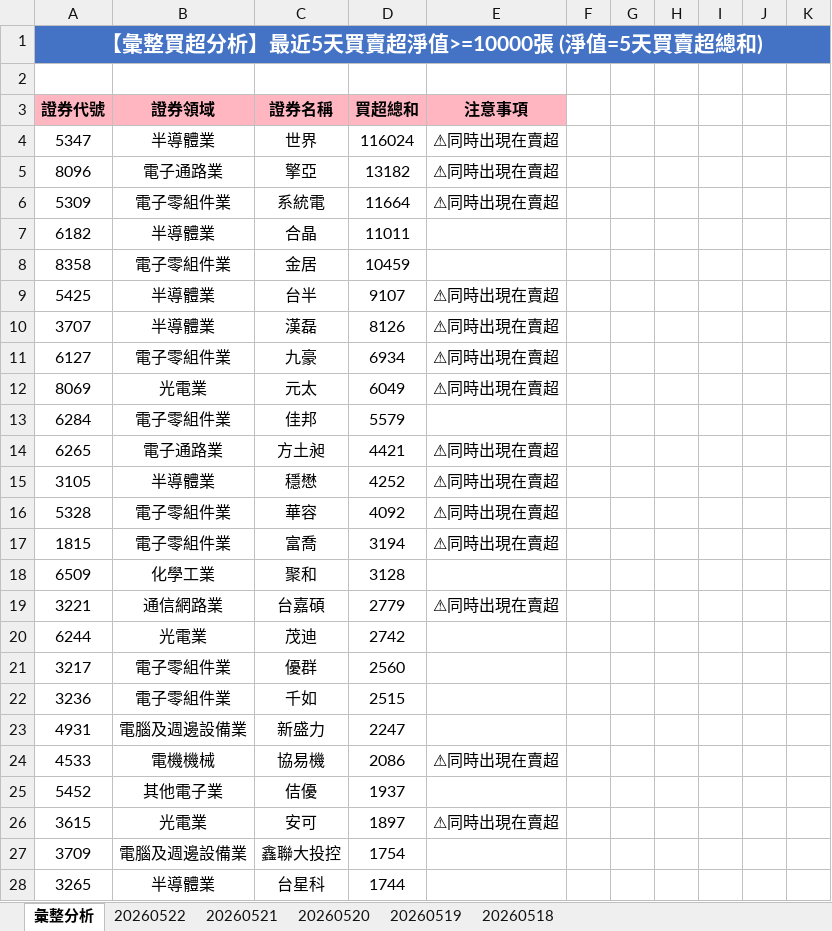
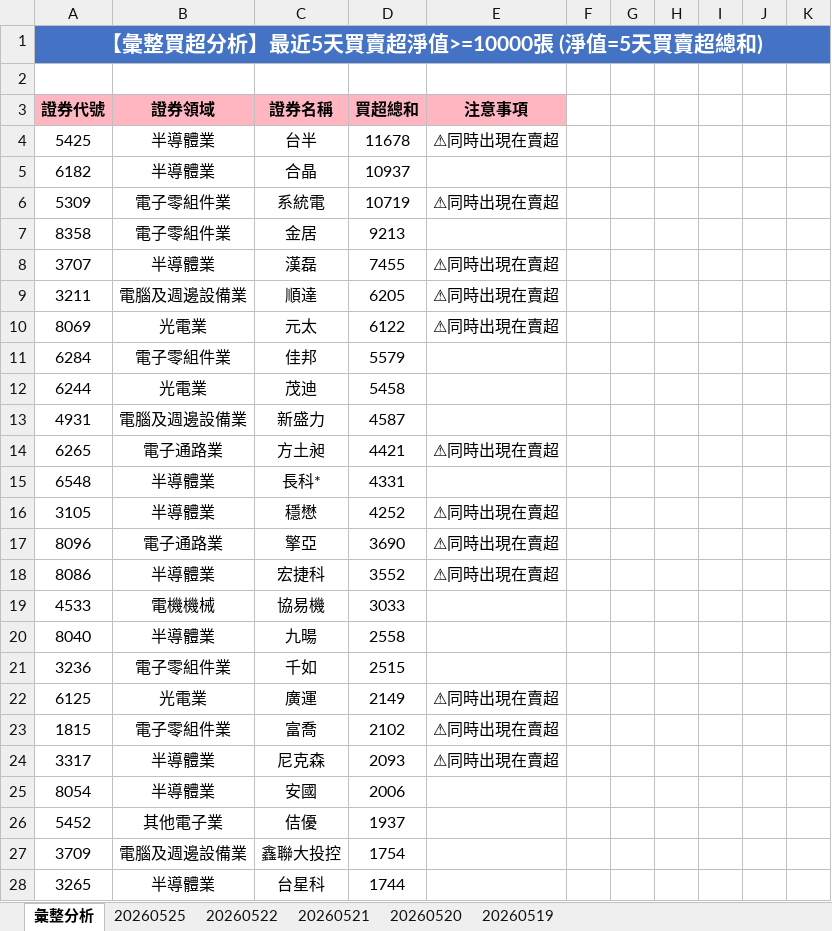
Before and after one commit to ccupcpop/GetDailyStock, an Excel workbook: StockInfo/otc_analysis_result.xlsx, sheet 彙整分析, drawn as a sheet; only a part is shown; values as stored, in another font and other column widths than the file's, no borders; removed rows and columns are numbered as before the commit, all else as after; the diff covers the shown part only; the diff names each change by its address in the sheet, - before the commit and + after, or states it on an @@ line.

```diff
--- a/StockInfo/otc_analysis_result.xlsx (sheet 彙整分析)
+++ b/StockInfo/otc_analysis_result.xlsx (sheet 彙整分析)
-sheet tab: 20260518
+sheet tab: 20260525
-row 4: 5347 | 半導體業 | 世界 | 116024 | ⚠同時出現在賣超
-row 5: 8096 | 電子通路業 | 擎亞 | 13182 | ⚠同時出現在賣超
+row 4: 5425 | 半導體業 | 台半 | 11678 | ⚠同時出現在賣超
+row 5: 6182 | 半導體業 | 合晶 | 10937
-D6: 11664
+D6: 10719
-row 7: 6182 | 半導體業 | 合晶 | 11011
-D7: 10459
+D7: 9213
-row 9: 5425 | 半導體業 | 台半 | 9107 | ⚠同時出現在賣超
-D8: 8126
+D8: 7455
-row 11: 6127 | 電子零組件業 | 九豪 | 6934 | ⚠同時出現在賣超
+row 9: 3211 | 電腦及週邊設備業 | 順達 | 6205 | ⚠同時出現在賣超
-D10: 6049
+D10: 6122
+row 12: 6244 | 光電業 | 茂迪 | 5458
+row 13: 4931 | 電腦及週邊設備業 | 新盛力 | 4587
+row 15: 6548 | 半導體業 | 長科* | 4331
-row 16: 5328 | 電子零組件業 | 華容 | 4092 | ⚠同時出現在賣超
-row 17: 1815 | 電子零組件業 | 富喬 | 3194 | ⚠同時出現在賣超
-row 18: 6509 | 化學工業 | 聚和 | 3128
-row 19: 3221 | 通信網路業 | 台嘉碩 | 2779 | ⚠同時出現在賣超
-row 20: 6244 | 光電業 | 茂迪 | 2742
-row 21: 3217 | 電子零組件業 | 優群 | 2560
+row 17: 8096 | 電子通路業 | 擎亞 | 3690 | ⚠同時出現在賣超
+row 18: 8086 | 半導體業 | 宏捷科 | 3552 | ⚠同時出現在賣超
+row 19: 4533 | 電機機械 | 協易機 | 3033
+row 20: 8040 | 半導體業 | 九暘 | 2558
-row 23: 4931 | 電腦及週邊設備業 | 新盛力 | 2247
-row 24: 4533 | 電機機械 | 協易機 | 2086 | ⚠同時出現在賣超
+row 22: 6125 | 光電業 | 廣運 | 2149 | ⚠同時出現在賣超
+row 23: 1815 | 電子零組件業 | 富喬 | 2102 | ⚠同時出現在賣超
+row 24: 3317 | 半導體業 | 尼克森 | 2093 | ⚠同時出現在賣超
+row 25: 8054 | 半導體業 | 安國 | 2006
-row 26: 3615 | 光電業 | 安可 | 1897 | ⚠同時出現在賣超
```
Also changed, not shown: 63 added rows, 56 removed rows and 47 edited cells elsewhere in this sheet, sheet 20260522, StockInfo/tse_analysis_result.xlsx, 12 other files.
